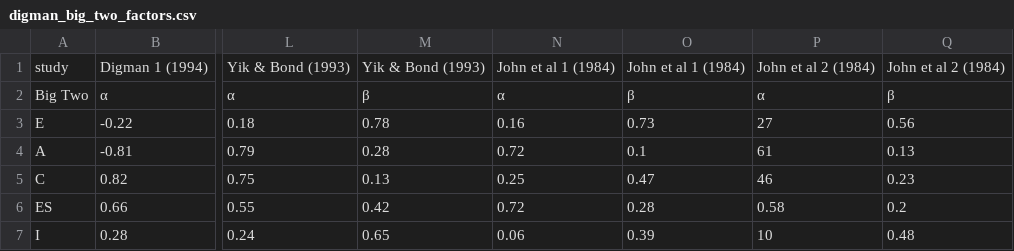
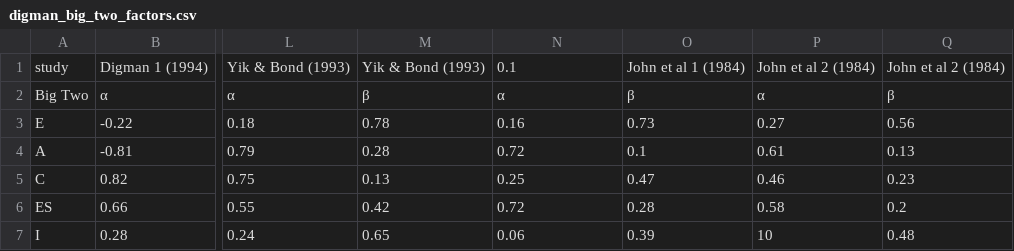
Before and after one commit to andcut/DeepLexicalHypothesis, a CSV file: digman_big_two_factors.csv, drawn as a sheet; only a part is shown, gaps mark what is left out; the diff names each change by its address in the sheet, - before the commit and + after, or states it on an @@ line.

Commit message:
Add files via upload

```diff
--- a/digman_big_two_factors.csv
+++ b/digman_big_two_factors.csv
-N1: John et al 1 (1984)
+N1: 0.1
-P3: 27
+P3: 0.27
-P4: 61
+P4: 0.61
-P5: 46
+P5: 0.46
```
